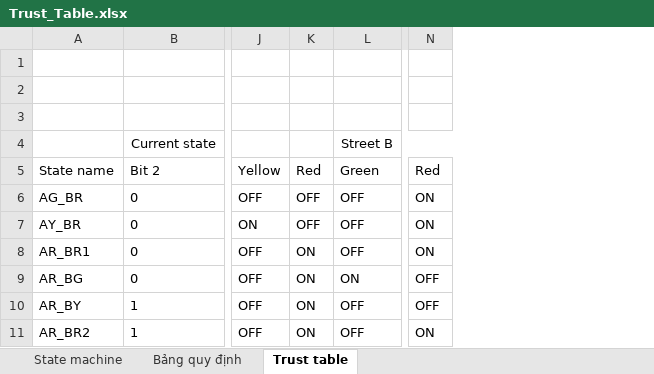
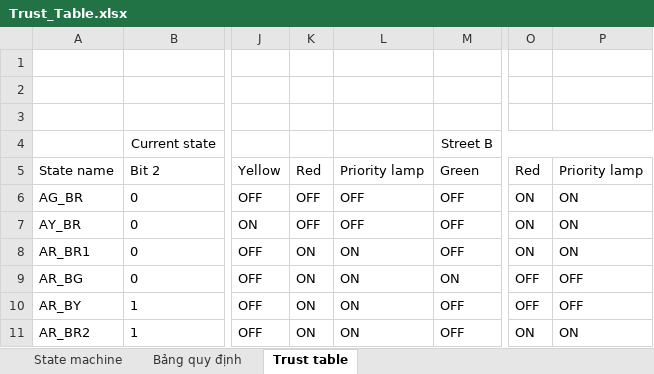
Before and after one commit to hotandat1995/Algorithm, an Excel workbook: Verilog/Thesis_FPGA_Traffic_Light/Trust_Table/Trust_Table.xlsx, sheet Trust table, drawn as a sheet; only a part is shown, gaps mark what is left out; values as stored, in another font and other column widths than the file's, no borders; conditional formats not drawn; the diff names each change by its address in the sheet, - before the commit and + after, or states it on an @@ line.

Commit message:
update the truth table with the Priority Lamp

```diff
--- a/Verilog/Thesis_FPGA_Traffic_Light/Trust_Table/Trust_Table.xlsx (sheet Trust table)
+++ b/Verilog/Thesis_FPGA_Traffic_Light/Trust_Table/Trust_Table.xlsx (sheet Trust table)
+column L, rows 5-11: Priority lamp | OFF | OFF | ON | ON | ON | ON
+column P, rows 5-11: Priority lamp | ON | ON | ON | OFF | OFF | ON
```
Also changed, not shown: sheet Bảng quy định, charts or pictures, Verilog/Thesis_FPGA_Traffic_Light/output_file/Phan_tich.xlsx, 1 other file.
